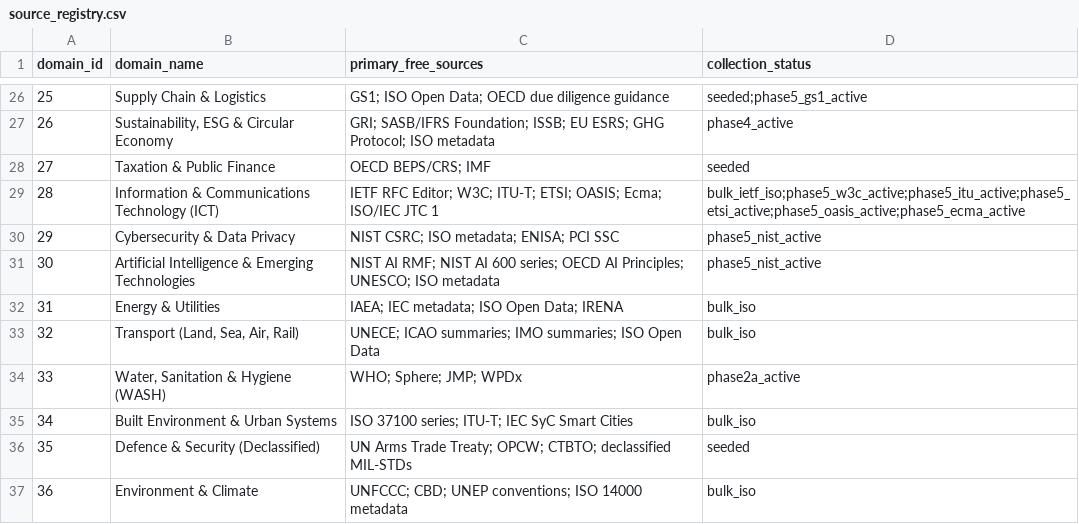
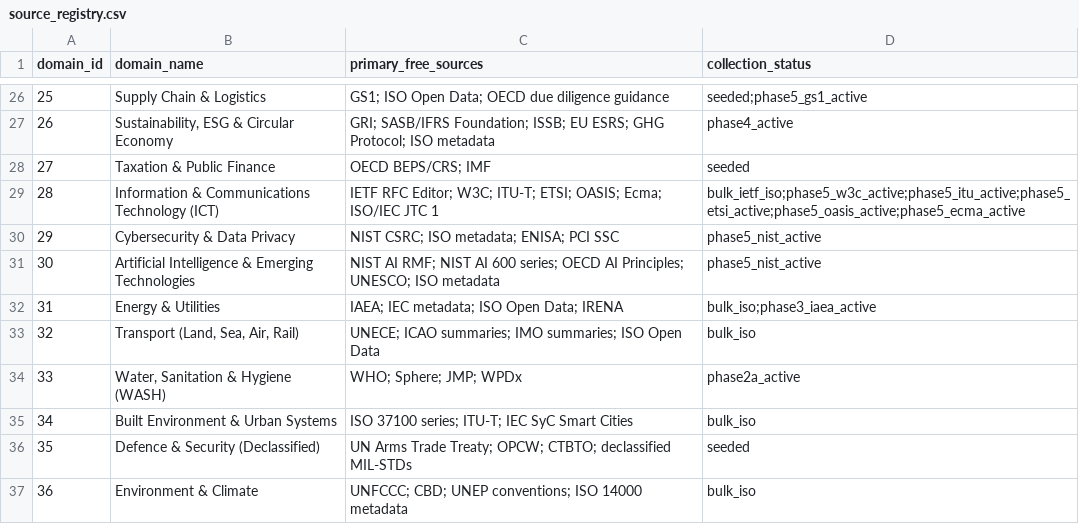
Before and after one commit to sigma-standards/sigma-index, a CSV file: data/reference/source_registry.csv, drawn as a sheet; only a part is shown, gaps mark what is left out.

Commit message:
feat: add IAEA safety standards priority ingestor

```diff
--- a/data/reference/source_registry.csv
+++ b/data/reference/source_registry.csv
@@ -31,3 +31,3 @@ domain_id,domain_name,primary_free_sources,collection_status
 30,Artificial Intelligence & Emerging Technologies,NIST AI RMF; NIST AI 600 series; OECD AI Principles; UNESCO; ISO metadata,phase5_nist_active
-31,Energy & Utilities,IAEA; IEC metadata; ISO Open Data; IRENA,bulk_iso
+31,Energy & Utilities,IAEA; IEC metadata; ISO Open Data; IRENA,bulk_iso;phase3_iaea_active
 32,"Transport (Land, Sea, Air, Rail)",UNECE; ICAO summaries; IMO summaries; ISO Open Data,bulk_iso
```
Also changed, not shown: data/reference/research_tasks.csv, data/reports/domain_coverage.csv, 12 other files.
